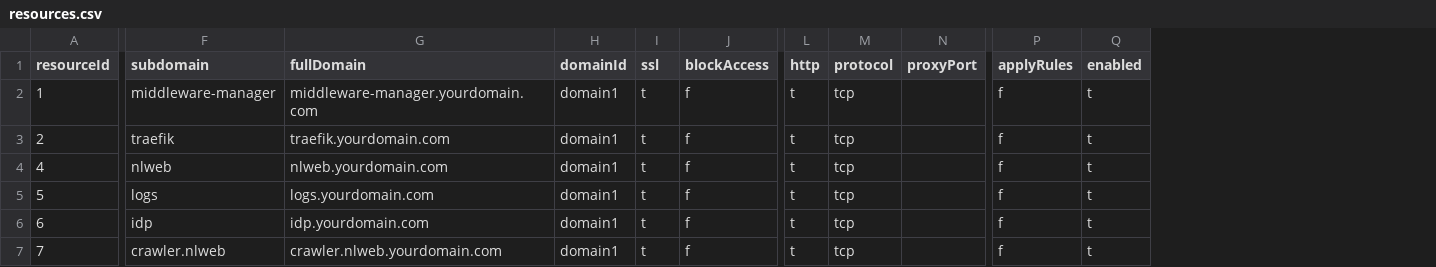
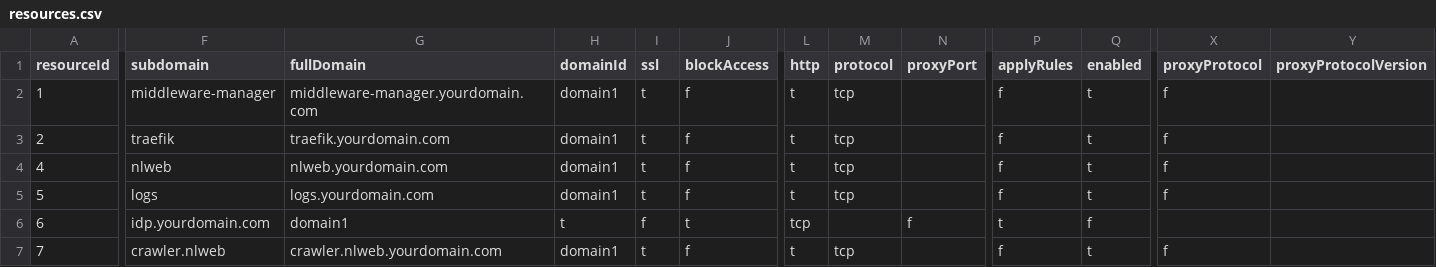
Before and after one commit to oidebrett/manidae, a CSV file: components/pangolin/postgres_export/resources.csv, drawn as a sheet; only a part is shown, gaps mark what is left out; the diff covers the shown part only; the diff names each change by its address in the sheet, - before the commit and + after, or states it on an @@ line.

Commit message:
sql script changes for pangolin1.12.2

```diff
--- a/components/pangolin/postgres_export/resources.csv
+++ b/components/pangolin/postgres_export/resources.csv
+column X (proxyProtocol), rows 2-7: f | f | f | f |  | f
+column Y (proxyProtocolVersion), empty
-F6 (subdomain): idp
+F6 (subdomain): idp.yourdomain.com
-G6 (fullDomain): idp.yourdomain.com
+G6 (fullDomain): domain1
-H6 (domainId): domain1
+H6 (domainId): t
-I6 (ssl): t
+I6 (ssl): f
-J6 (blockAccess): f
+J6 (blockAccess): t
-L6 (http): t
+L6 (http): tcp
-M6 (protocol): tcp
+M6 (protocol): (empty)
-N6 (proxyPort): (empty)
+N6 (proxyPort): f
-P6 (applyRules): f
+P6 (applyRules): t
-Q6 (enabled): t
+Q6 (enabled): f
```
Also changed, not shown: 4 edited cells elsewhere in this file, components/agentgateway/postgres_export/resources.csv, components/agentgateway/postgres_export/targets.csv, 3 other files.
